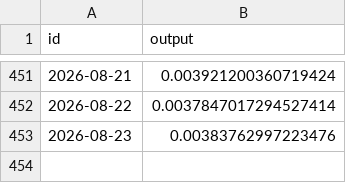
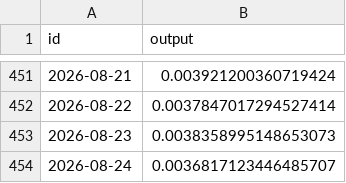
Before and after one commit to sablier-labs/indexers, a TSV file: envio/analytics/.envio/cache/SOPH_USD.tsv, drawn as a sheet; only a part is shown, gaps mark what is left out.

```diff
--- a/envio/analytics/.envio/cache/SOPH_USD.tsv
+++ b/envio/analytics/.envio/cache/SOPH_USD.tsv
@@ -452,2 +452,3 @@ id	output
 "2026-08-22"	0.0037847017294527414
-"2026-08-23"	0.00383762997223476
+"2026-08-23"	0.0038358995148653073
+"2026-08-24"	0.0036817123446485707
```
Also changed, not shown: envio/analytics/.envio/cache/BERA_USD.tsv, envio/analytics/.envio/cache/CHZ_USD.tsv, 11 other files.
